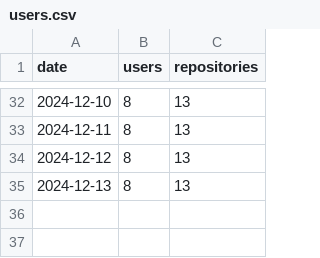
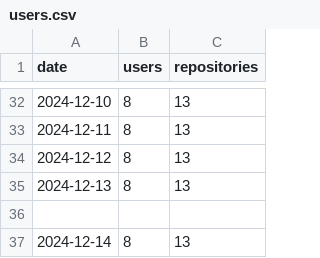
Before and after one commit to ArkScript-lang/stats, a CSV file: users.csv, drawn as a sheet; only a part is shown, gaps mark what is left out.

Commit message:
Update stats

```diff
--- a/users.csv
+++ b/users.csv
@@ -35 +35,3 @@ date, users, repositories
 2024-12-13, 8, 13
+
+2024-12-14, 8, 13
```
